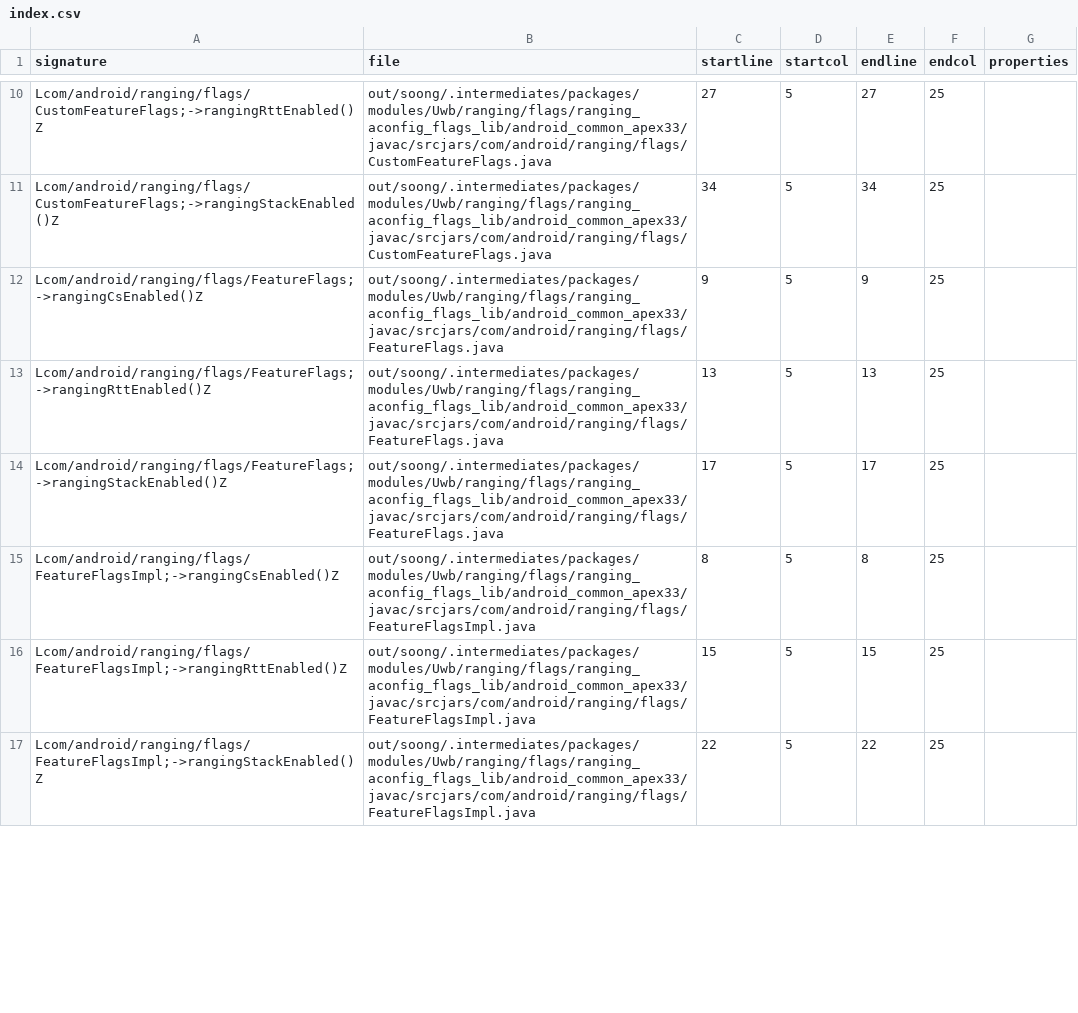
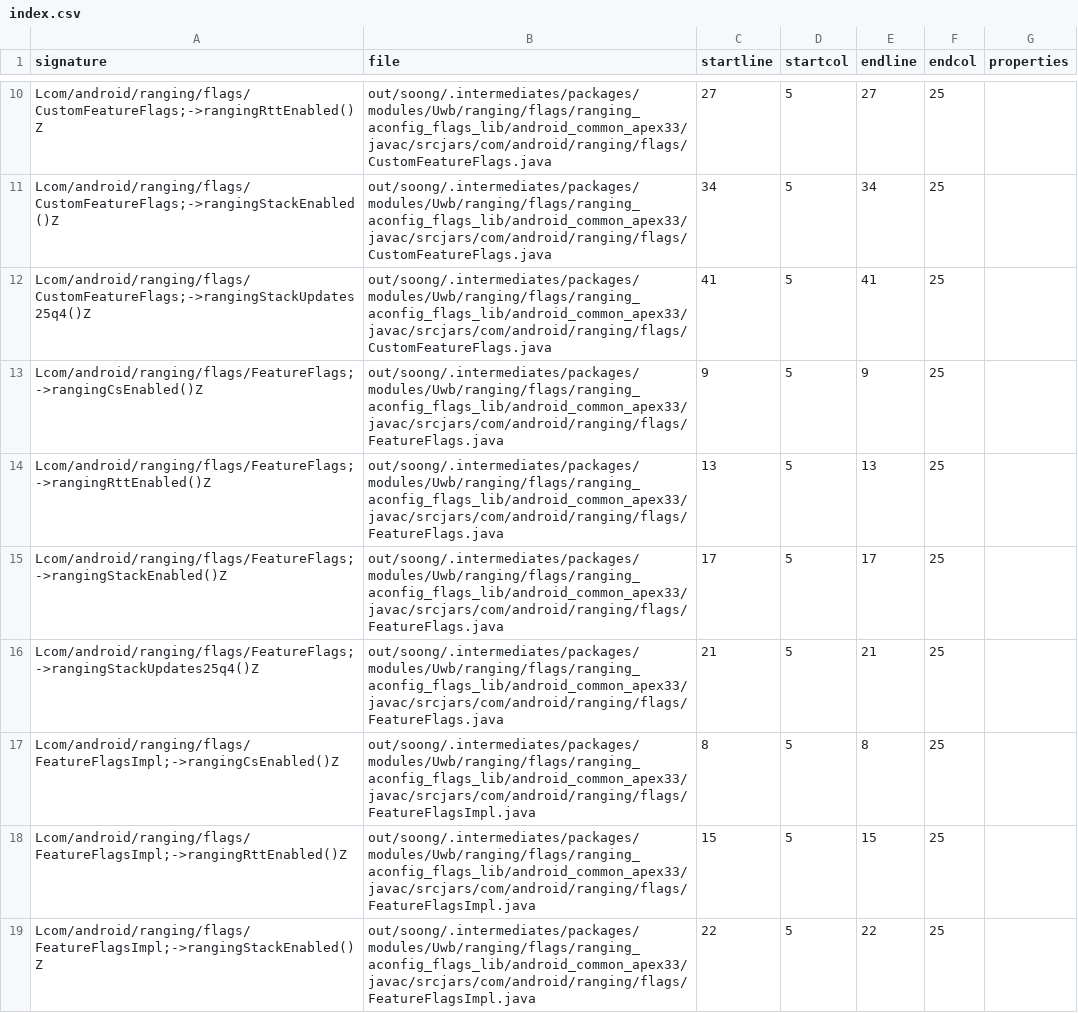
Before and after one commit to CodeLinaro-mirror/la_platform_prebuilts_module_sdk_Uwb, a CSV file: current/hiddenapi/index.csv, drawn as a sheet; only a part is shown, gaps mark what is left out; the diff covers the shown part only; the diff names each change by its address in the sheet, - before the commit and + after, or states it on an @@ line.

Commit message:
Update Uwb SDK to train 13238500
Compatible module: UwbPrebuilt
Package: com.google.android.go.uwb
Version: 360524000
Package: com.google.android.uwb
Version: 360524000

Bug: 405377275
Change-Id: I244e14e4fb8d76e9fc140f9c9edcb196be5be5a1

```diff
--- a/current/hiddenapi/index.csv
+++ b/current/hiddenapi/index.csv
+row 12: Lcom/android/ranging/flags/CustomFeatureFlags;->rangingStackUpdates25q4()Z | out/soong/.intermediates/packages/modules/Uwb/ranging/flags/ranging_aconfig_flags_lib/android_common_apex33/javac/srcjars/com/android/ranging/flags/CustomFeatureFlags.java | 41 | 5 | 41 | 25
+row 16: Lcom/android/ranging/flags/FeatureFlags;->rangingStackUpdates25q4()Z | out/soong/.intermediates/packages/modules/Uwb/ranging/flags/ranging_aconfig_flags_lib/android_common_apex33/javac/srcjars/com/android/ranging/flags/FeatureFlags.java | 21 | 5 | 21 | 25
```
Also changed, not shown: 6 added rows and 24 edited cells elsewhere in this file, current/hiddenapi/filtered-flags.csv, current/hiddenapi/filtered-stub-flags.csv, 2 other files.
